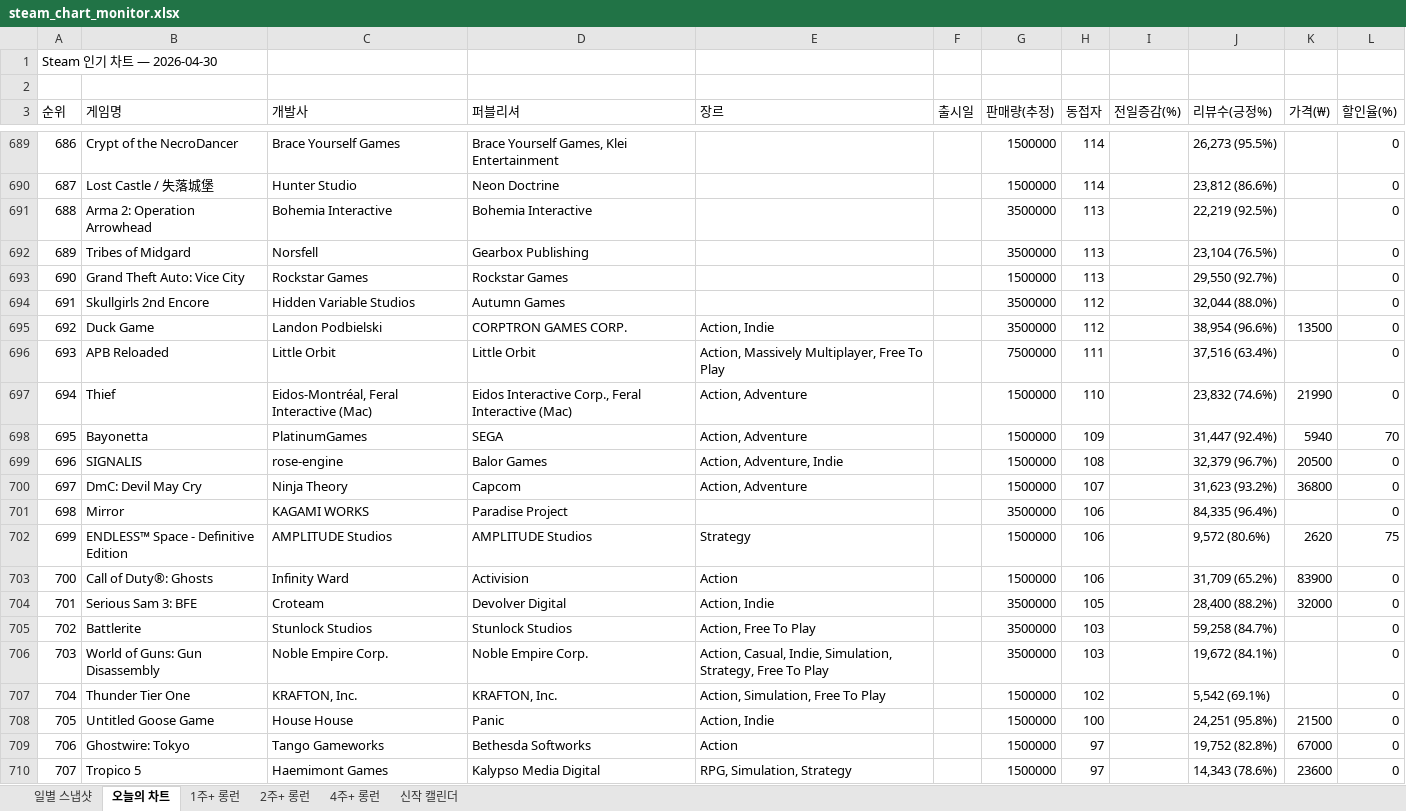
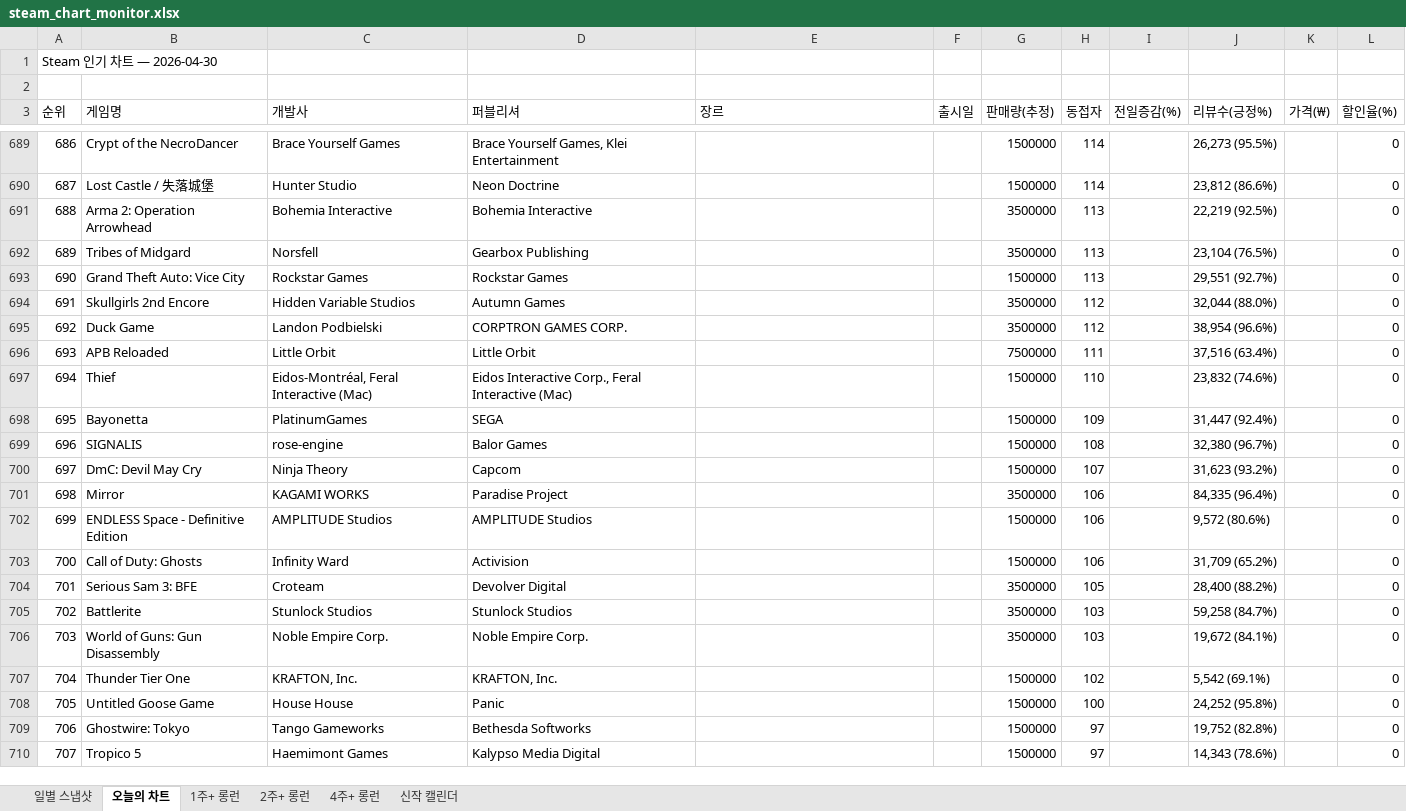
Before and after one commit to ahroyun/steam-top1000, an Excel workbook: steam_chart_monitor.xlsx, sheet 오늘의 차트, drawn as a sheet; only a part is shown, gaps mark what is left out; values as stored, in another font and other column widths than the file's, no cell formats; the diff covers the shown part only; the diff names each change by its address in the sheet, - before the commit and + after, or states it on an @@ line.

```diff
--- a/steam_chart_monitor.xlsx (sheet 오늘의 차트)
+++ b/steam_chart_monitor.xlsx (sheet 오늘의 차트)
-J693 (리뷰수(긍정%)): 29,550 (92.7%)
+J693 (리뷰수(긍정%)): 29,551 (92.7%)
-E695 (장르): Action, Indie
+E695 (장르): (empty)
-K695 (가격(₩)): 13500
+K695 (가격(₩)): (empty)
-E696 (장르): Action, Massively Multiplayer, Free To Play
+E696 (장르): (empty)
-E697:E698 (장르): Action, Adventure
+E697:E698 (장르): (empty)
-K697 (가격(₩)): 21990
+K697 (가격(₩)): (empty)
-K698 (가격(₩)): 5940
+K698 (가격(₩)): (empty)
-L698 (할인율(%)): 70
+L698 (할인율(%)): 0
-E699 (장르): Action, Adventure, Indie
+E699 (장르): (empty)
-J699 (리뷰수(긍정%)): 32,379 (96.7%)
+J699 (리뷰수(긍정%)): 32,380 (96.7%)
-K699 (가격(₩)): 20500
+K699 (가격(₩)): (empty)
-E700 (장르): Action, Adventure
+E700 (장르): (empty)
-K700 (가격(₩)): 36800
+K700 (가격(₩)): (empty)
-B702 (게임명): ENDLESS™ Space - Definitive Edition
+B702 (게임명): ENDLESS Space - Definitive Edition
-E702 (장르): Strategy
+E702 (장르): (empty)
-K702 (가격(₩)): 2620
+K702 (가격(₩)): (empty)
-L702 (할인율(%)): 75
+L702 (할인율(%)): 0
-B703 (게임명): Call of Duty®: Ghosts
+B703 (게임명): Call of Duty: Ghosts
-E703 (장르): Action
+E703 (장르): (empty)
-K703 (가격(₩)): 83900
+K703 (가격(₩)): (empty)
-E704 (장르): Action, Indie
+E704 (장르): (empty)
-K704 (가격(₩)): 32000
+K704 (가격(₩)): (empty)
-E705 (장르): Action, Free To Play
+E705 (장르): (empty)
-E706 (장르): Action, Casual, Indie, Simulation, Strategy, Free To Play
+E706 (장르): (empty)
-E707 (장르): Action, Simulation, Free To Play
+E707 (장르): (empty)
-E708 (장르): Action, Indie
+E708 (장르): (empty)
-J708 (리뷰수(긍정%)): 24,251 (95.8%)
+J708 (리뷰수(긍정%)): 24,252 (95.8%)
-K708 (가격(₩)): 21500
+K708 (가격(₩)): (empty)
-E709 (장르): Action
+E709 (장르): (empty)
-K709 (가격(₩)): 67000
+K709 (가격(₩)): (empty)
-E710 (장르): RPG, Simulation, Strategy
+E710 (장르): (empty)
-K710 (가격(₩)): 23600
+K710 (가격(₩)): (empty)
```
Also changed, not shown: 1450 edited cells elsewhere in this sheet, sheet 일별 스냅샷, cell formats, 1 other file.
